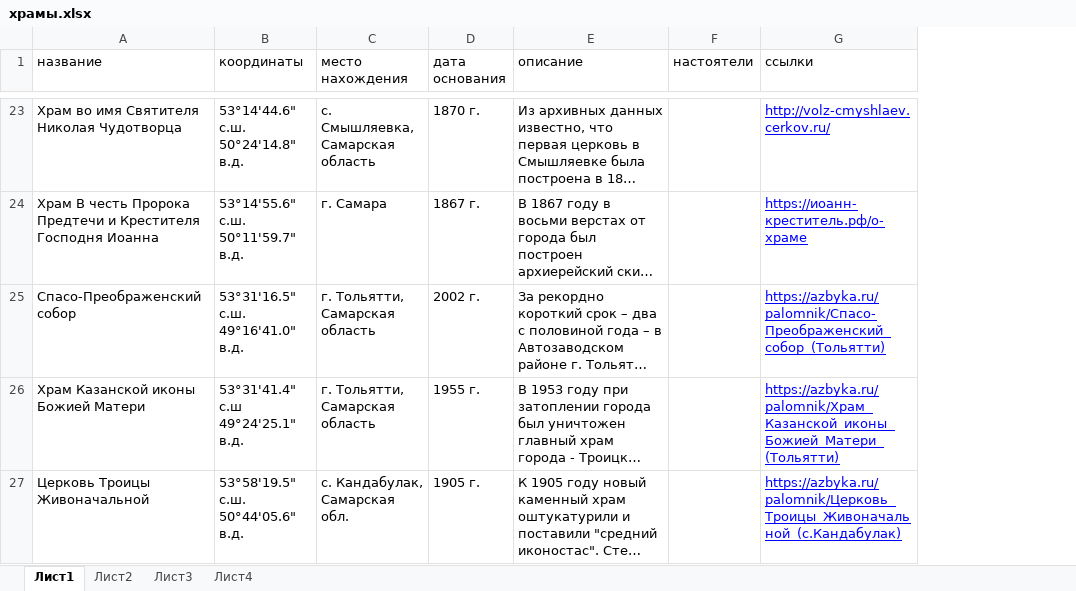
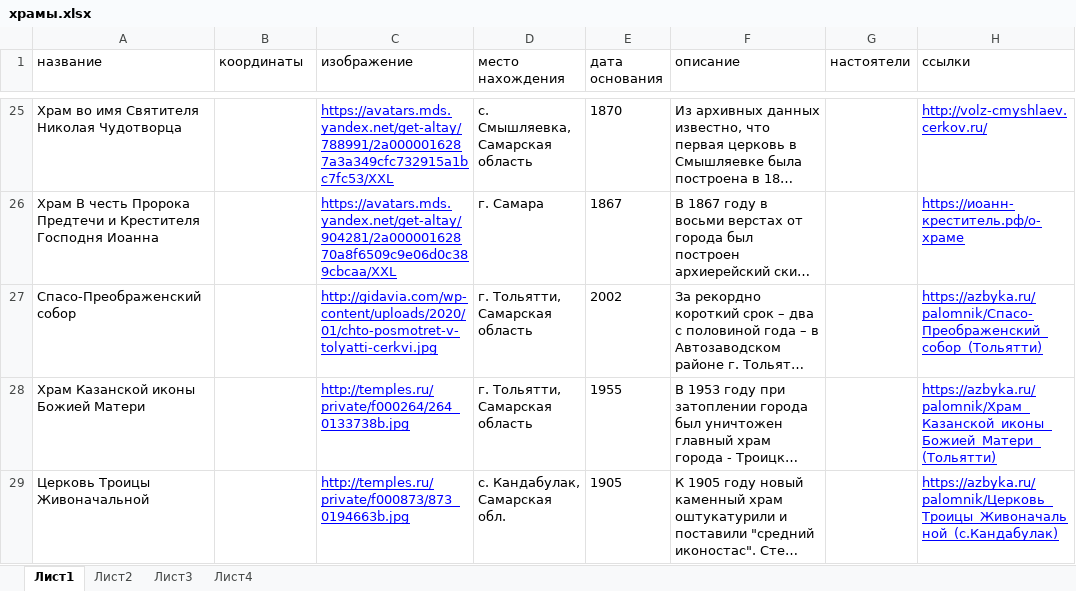
Before and after one commit to solidarik/atlaspravoslavie, an Excel workbook: loadDatabase/religion/храмы.xlsx, sheet Лист1, drawn as a sheet; only a part is shown, gaps mark what is left out; long unchanged cells end in …; values as stored, in another font and other column widths than the file's, no borders; addresses are those after the commit; the diff covers the shown part only; the diff names each change by its address in the sheet, - before the commit and + after, or states it on an @@ line.

Commit message:
Update temples

```diff
--- a/loadDatabase/religion/храмы.xlsx (sheet Лист1)
+++ b/loadDatabase/religion/храмы.xlsx (sheet Лист1)
+column C (изображение), rows 25-29: https://avatars.mds.yandex.net/get-altay/788991/2a0000016287a3a349cfc732915a1bc7fc53/XXL | https://avatars.mds.yandex.net/get-altay/904281/2a00000162870a8f6509c9e06d0c389cbcaa/XXL | http://gidavia.com/wp-content/uploads/2020/01/chto-posmotret-v-tolyatti-cerkvi.jpg | http://temples.ru/private/f000264/264_0133738b.jpg | http://temples.ru/private/f000873/873_0194663b.jpg
-B25 (координаты): 53°14'44.6" с.ш. 50°24'14.8" в.д.
+B25 (координаты): (empty)
-E25 (дата основания): 1870 г.
+E25 (дата основания): 1870
-B26 (координаты): 53°14'55.6" с.ш. 50°11'59.7" в.д.
+B26 (координаты): (empty)
-E26 (дата основания): 1867 г.
+E26 (дата основания): 1867
-B27 (координаты): 53°31'16.5" с.ш. 49°16'41.0" в.д.
+B27 (координаты): (empty)
-E27 (дата основания): 2002 г.
+E27 (дата основания): 2002
-B28 (координаты): 53°31'41.4" с.ш 49°24'25.1" в.д.
+B28 (координаты): (empty)
-E28 (дата основания): 1955 г.
+E28 (дата основания): 1955
-B29 (координаты): 53°58'19.5" с.ш. 50°44'05.6" в.д.
+B29 (координаты): (empty)
-E29 (дата основания): 1905 г.
+E29 (дата основания): 1905
```
Also changed, not shown: 23 added rows and 120 edited cells elsewhere in this sheet, loadDatabase/religion/святые.xlsx, 18 other files.
